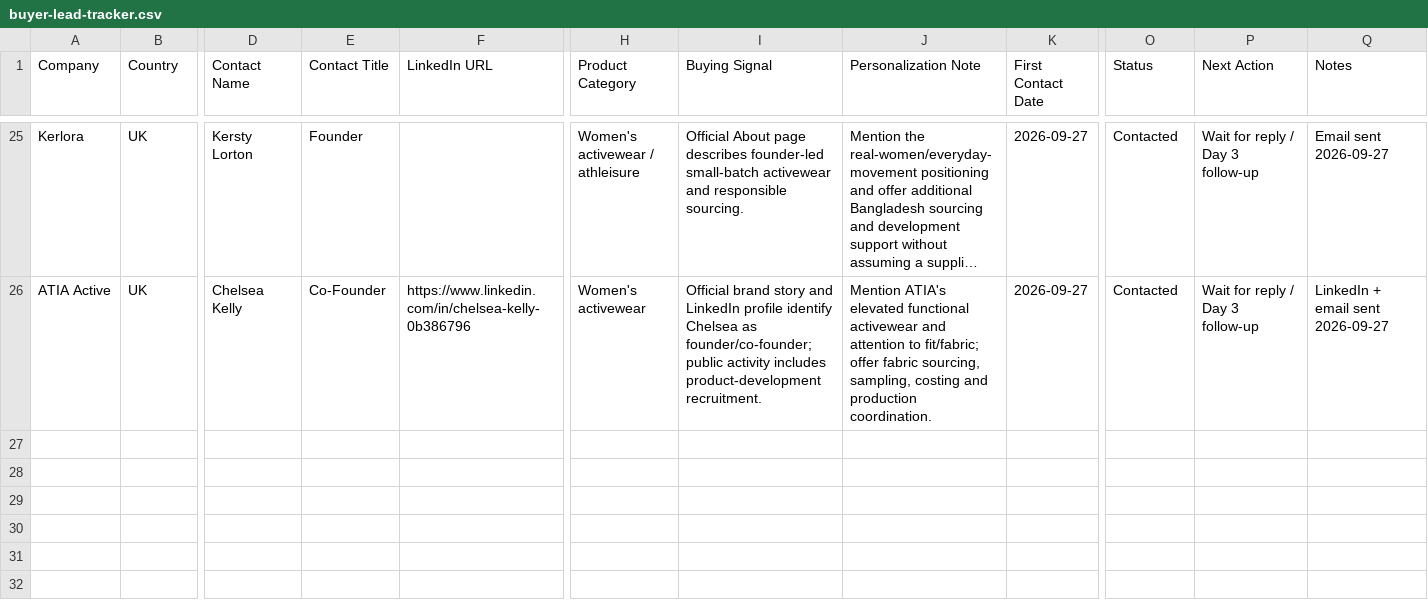
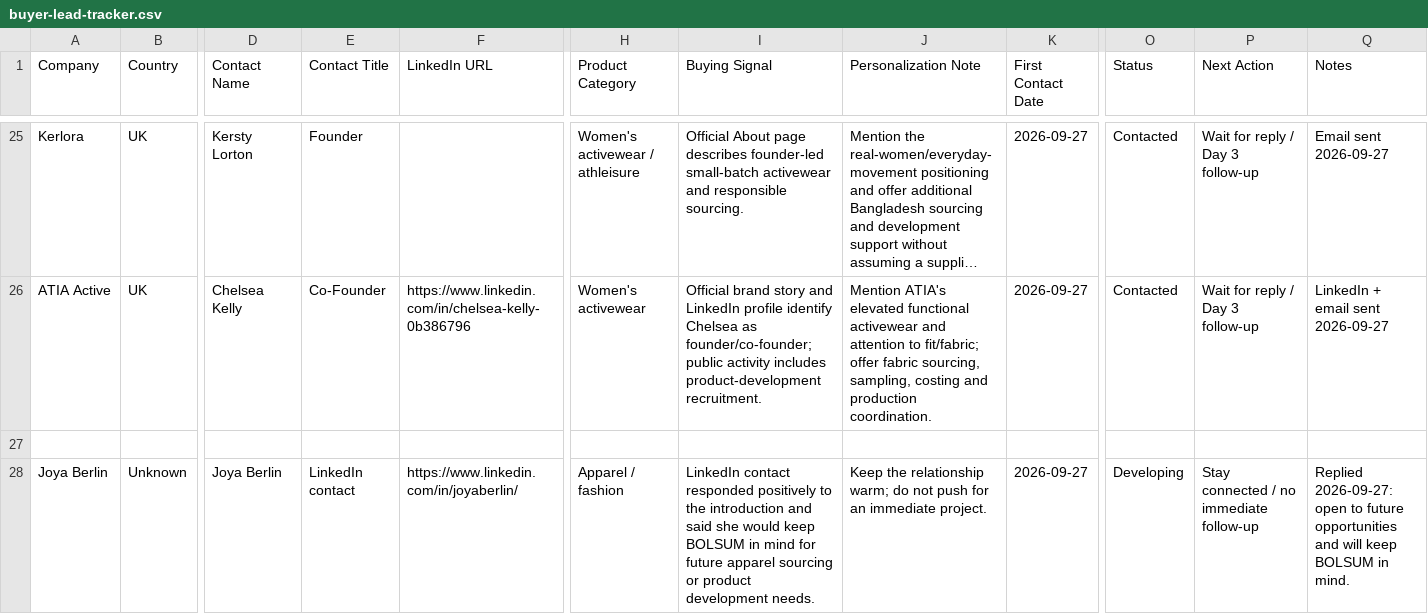
Before and after one commit to bolsum/bolsum.github.io, a CSV file: buyer-lead-tracker.csv, drawn as a sheet; only a part is shown, gaps mark what is left out; long unchanged cells end in …; rows hold the shown columns only; the diff covers the shown part only; the diff names each change by its address in the sheet, - before the commit and + after, or states it on an @@ line.

Commit message:
Update buyer tracker with prospect replies and statuses

```diff
--- a/buyer-lead-tracker.csv
+++ b/buyer-lead-tracker.csv
+row 27: (empty)
+row 28: Joya Berlin | Unknown | Joya Berlin | LinkedIn contact | https://www.linkedin.com/in/joyaberlin/ | Apparel / fashion | LinkedIn contact responded positively to the introduction and said she would keep BOLSUM in mind for future apparel sourcing or product development needs. | Keep the relationship warm; do not push for an immediate project. | 2026-09-27 | Developing | Stay connected / no immediate follow-up | Replied 2026-09-27: open to future opportunities and will keep BOLSUM in mind.
```
Also changed, not shown: 1 added row and 6 edited cells elsewhere in this file.
